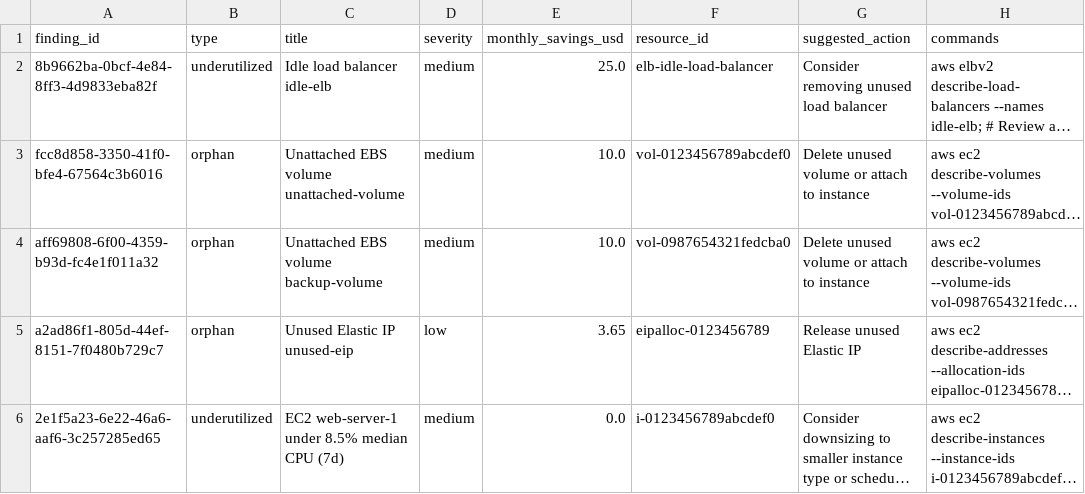
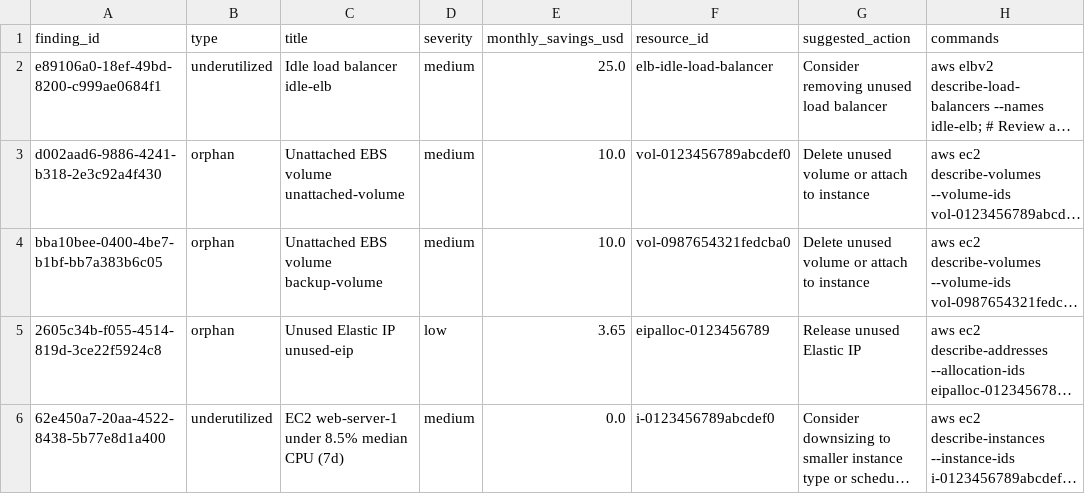
Before and after one commit to dianuhs/cloud-cost-guard, a CSV file: backend/cost-findings.csv, drawn as a sheet; only a part is shown; long unchanged cells end in …; the diff names each change by its address in the sheet, - before the commit and + after, or states it on an @@ line.

```diff
--- a/backend/cost-findings.csv
+++ b/backend/cost-findings.csv
-A2 (finding_id): 8b9662ba-0bcf-4e84-8ff3-4d9833eba82f
+A2 (finding_id): e89106a0-18ef-49bd-8200-c999ae0684f1
-A3 (finding_id): fcc8d858-3350-41f0-bfe4-67564c3b6016
+A3 (finding_id): d002aad6-9886-4241-b318-2e3c92a4f430
-A4 (finding_id): aff69808-6f00-4359-b93d-fc4e1f011a32
+A4 (finding_id): bba10bee-0400-4be7-b1bf-bb7a383b6c05
-A5 (finding_id): a2ad86f1-805d-44ef-8151-7f0480b729c7
+A5 (finding_id): 2605c34b-f055-4514-819d-3ce22f5924c8
-A6 (finding_id): 2e1f5a23-6e22-46a6-aaf6-3c257285ed65
+A6 (finding_id): 62e450a7-20aa-4522-8438-5b77e8d1a400
```
Also changed, not shown: 1 other file.
